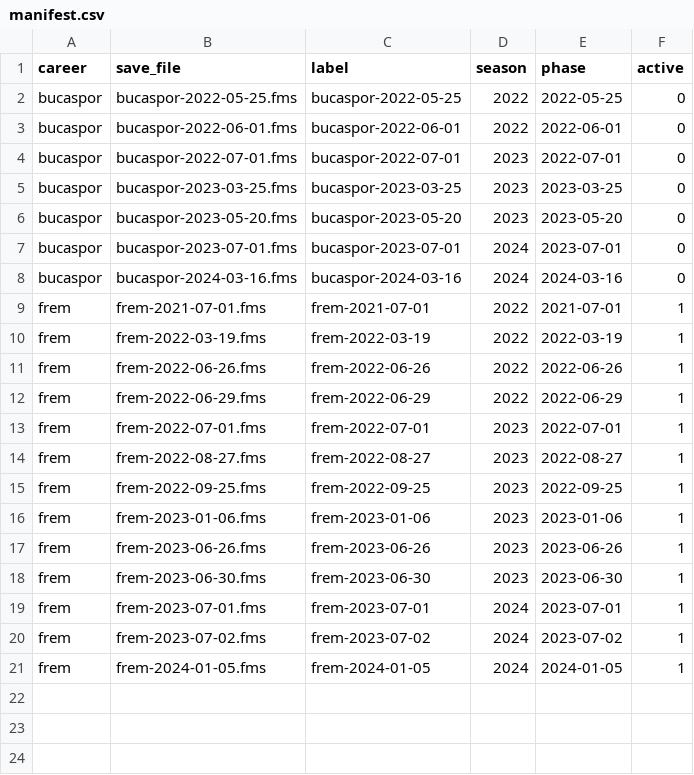
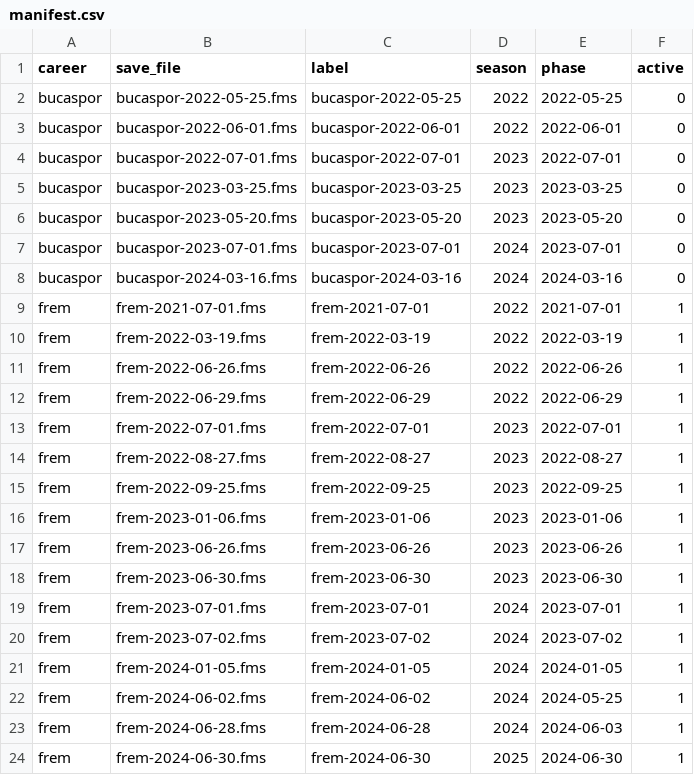
Before and after one commit to ZacHooper/fmm-stats, a CSV file: seeds/manifest.csv, drawn as a sheet.

Commit message:
site: refresh after 3 new saves — loan window, season end, youth intake + Bosman
Snapshot now 2025/2024-06-30 (post youth-intake, 46-man first-team squad).

```diff
--- a/seeds/manifest.csv
+++ b/seeds/manifest.csv
@@ -21 +21,4 @@ frem,frem-2023-07-02.fms,frem-2023-07-02,2024,2023-07-02,1
 frem,frem-2024-01-05.fms,frem-2024-01-05,2024,2024-01-05,1
+frem,frem-2024-06-02.fms,frem-2024-06-02,2024,2024-05-25,1
+frem,frem-2024-06-28.fms,frem-2024-06-28,2024,2024-06-03,1
+frem,frem-2024-06-30.fms,frem-2024-06-30,2025,2024-06-30,1
```
Also changed, not shown: 6 other files.
